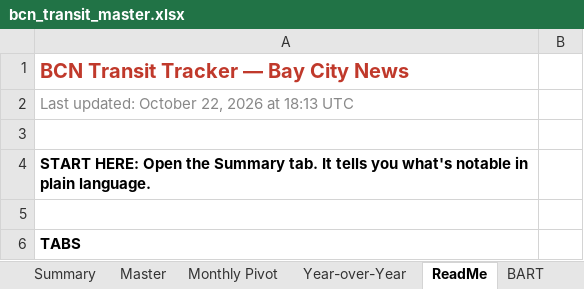
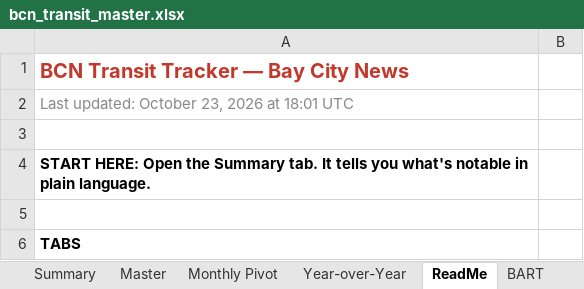
Before and after one commit to alariosjx/bcn-transit-tracker, an Excel workbook: data/public/bcn_transit_master.xlsx, sheet ReadMe, drawn as a sheet; only a part is shown; values as stored, in another font and other column widths than the file's, no borders; the diff names each change by its address in the sheet, - before the commit and + after, or states it on an @@ line.

```diff
--- a/data/public/bcn_transit_master.xlsx (sheet ReadMe)
+++ b/data/public/bcn_transit_master.xlsx (sheet ReadMe)
-A2: Last updated: October 22, 2026 at 18:13 UTC
+A2: Last updated: October 23, 2026 at 18:01 UTC
```
Also changed, not shown: sheet Master, 27 other files.
